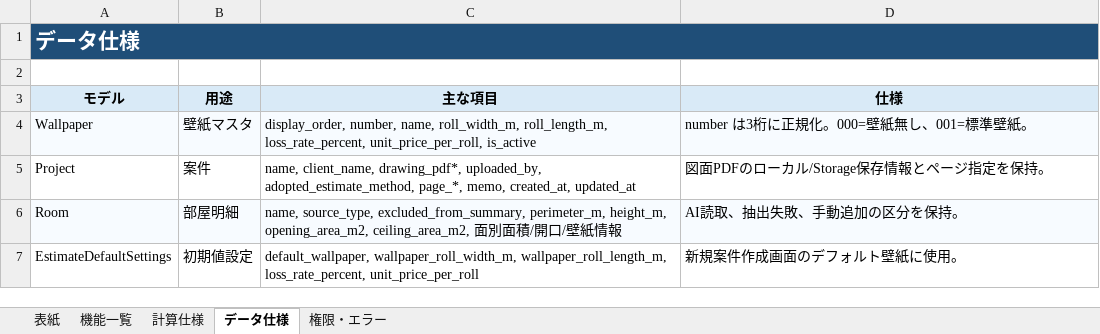
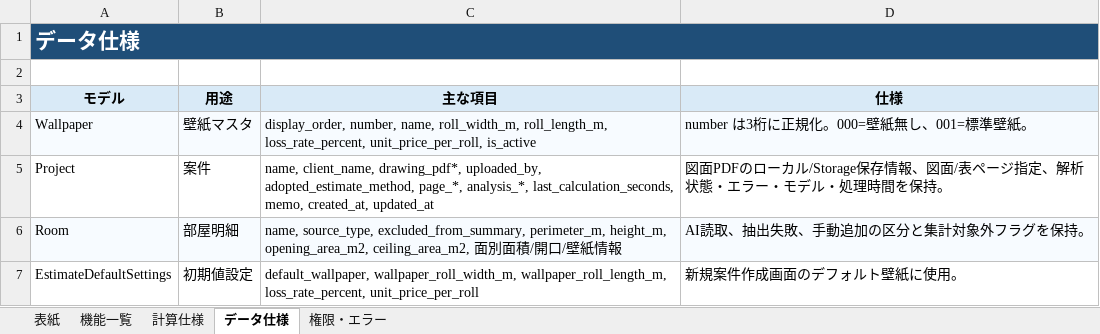
Before and after one commit to masumitachibana4649-creator/Sekisan-Project, an Excel workbook: DOC/機能仕様書_壁紙積算システム.xlsx, sheet データ仕様, drawn as a sheet; values as stored, in another font and other column widths than the file's, no borders; the diff names each change by its address in the sheet, - before the commit and + after, or states it on an @@ line.

```diff
--- a/DOC/機能仕様書_壁紙積算システム.xlsx (sheet データ仕様)
+++ b/DOC/機能仕様書_壁紙積算システム.xlsx (sheet データ仕様)
-C5 (主な項目): …adopted_estimate_method, page_*, memo, created_at,…
+C5 (主な項目): …adopted_estimate_method, page_*, analysis_*, last_calculation_seconds, memo, created_at,…
-D5 (仕様): 図面PDFのローカル/Storage保存情報とページ指定を保持。
+D5 (仕様): 図面PDFのローカル/Storage保存情報、図面/表ページ指定、解析状態・エラー・モデル・処理時間を保持。
-D6 (仕様): AI読取、抽出失敗、手動追加の区分を保持。
+D6 (仕様): AI読取、抽出失敗、手動追加の区分と集計対象外フラグを保持。
```
Also changed, not shown: sheet 機能一覧, sheet 計算仕様, sheet 表紙, DOC/CSV出力仕様書_壁紙積算システム.xlsx, DOC/DB設計 テーブル定義書_壁紙積算システム.xlsx, 29 other files.
